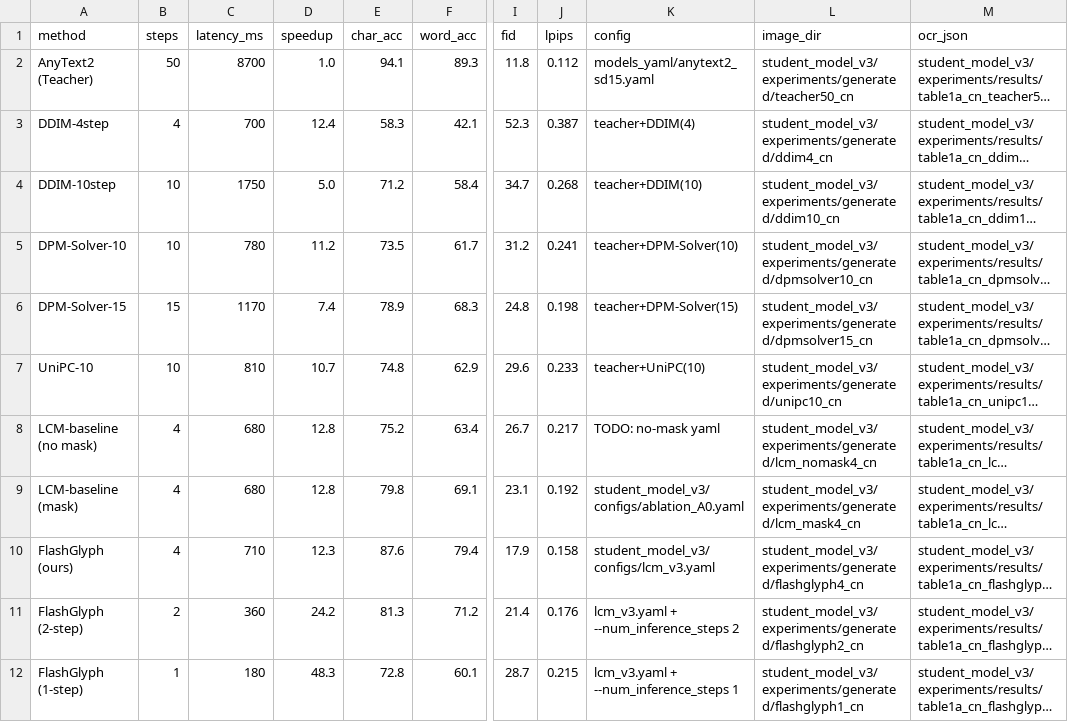
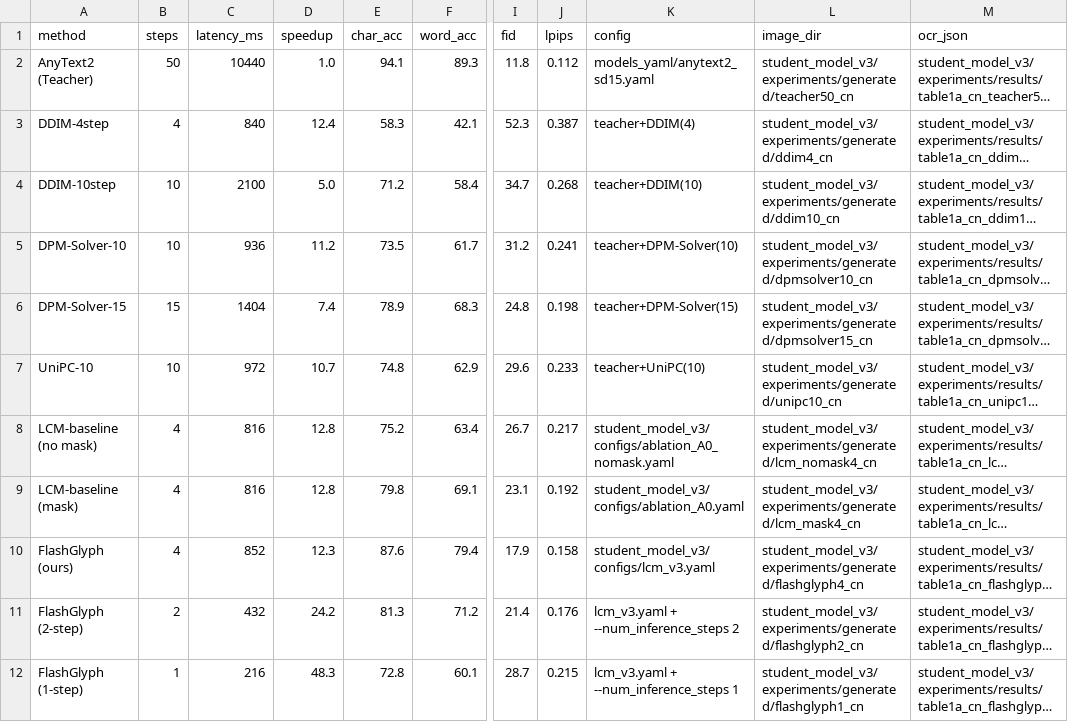
Before and after one commit to yuhangRT/FlashGlyph, a CSV file: student_model_v3/experiments/predicted/table1a_cn_predicted.csv, drawn as a sheet; only a part is shown, gaps mark what is left out; long unchanged cells end in …; the diff names each change by its address in the sheet, - before the commit and + after, or states it on an @@ line.

```diff
--- a/student_model_v3/experiments/predicted/table1a_cn_predicted.csv
+++ b/student_model_v3/experiments/predicted/table1a_cn_predicted.csv
-C2 (latency_ms): 8700
+C2 (latency_ms): 10440
-C3 (latency_ms): 700
+C3 (latency_ms): 840
-C4 (latency_ms): 1750
+C4 (latency_ms): 2100
-C5 (latency_ms): 780
+C5 (latency_ms): 936
-C6 (latency_ms): 1170
+C6 (latency_ms): 1404
-C7 (latency_ms): 810
+C7 (latency_ms): 972
-C8:C9 (latency_ms): 680
+C8:C9 (latency_ms): 816
-K8 (config): TODO: no-mask yaml
+K8 (config): student_model_v3/configs/ablation_A0_nomask.yaml
-C10 (latency_ms): 710
+C10 (latency_ms): 852
-C11 (latency_ms): 360
+C11 (latency_ms): 432
-C12 (latency_ms): 180
+C12 (latency_ms): 216
```
Also changed, not shown: student_model_v3/experiments/predicted/table1b_en_predicted.csv, student_model_v3/experiments/predicted/table2_cn_predicted.csv, 9 other files.
